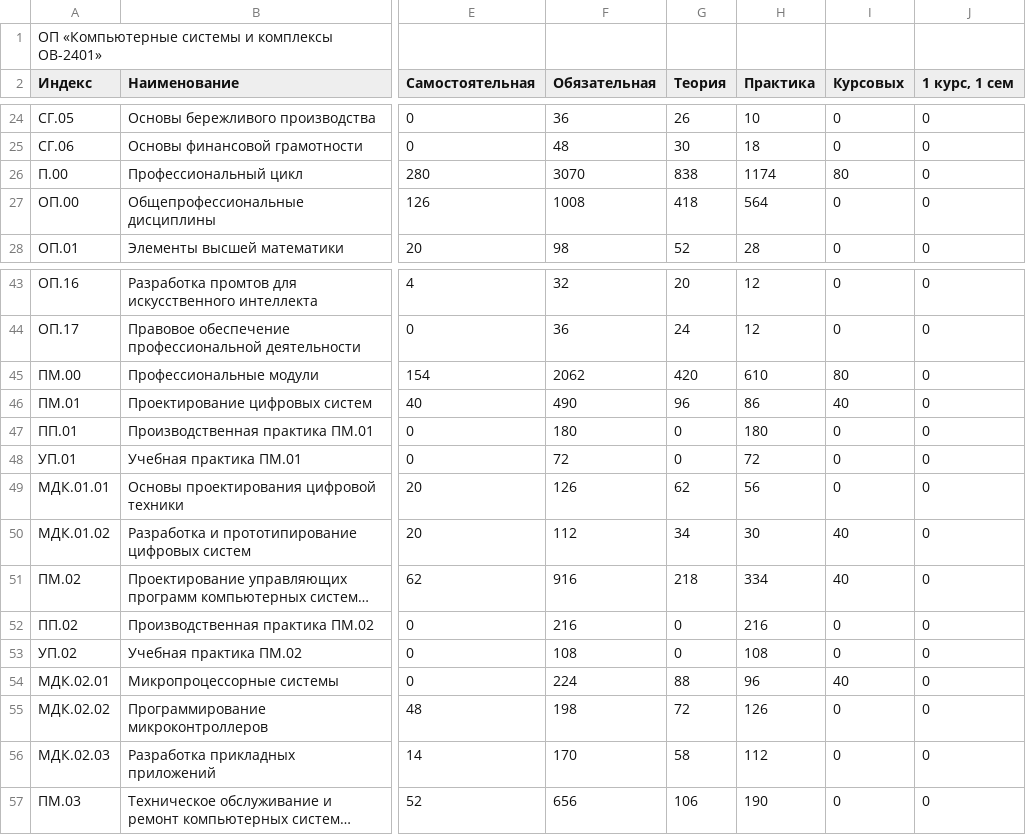
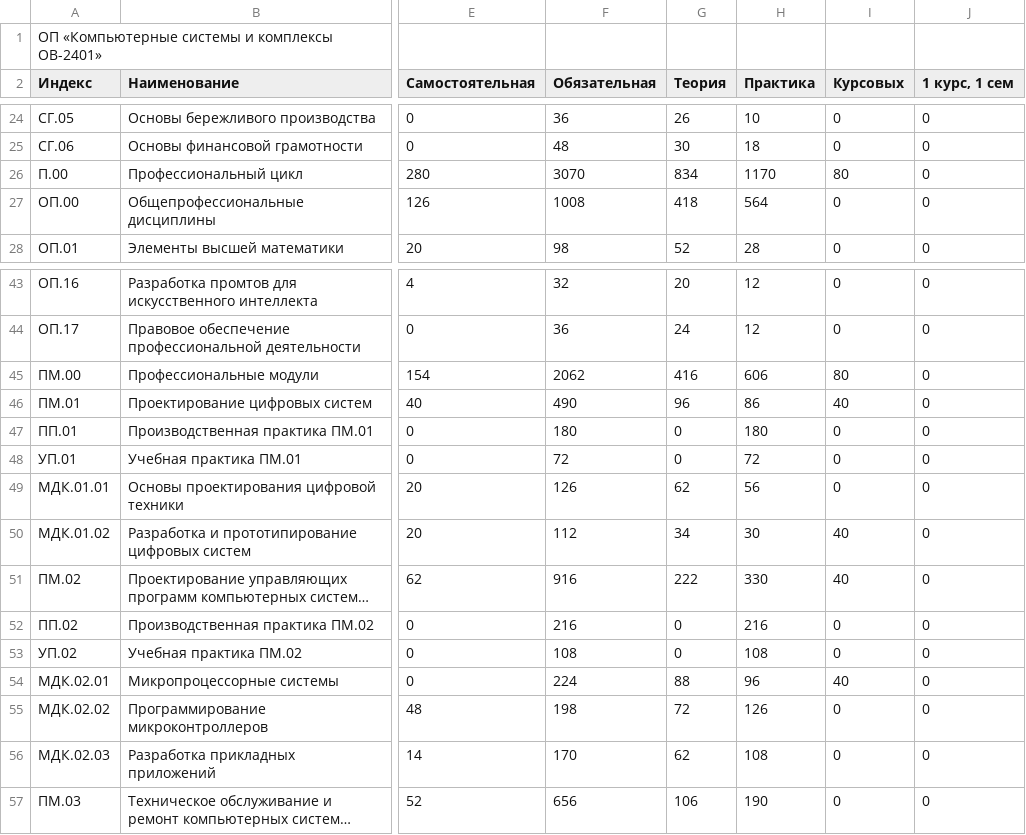
Before and after one commit to MisterReds/rp, a TSV file: data/plans/OV-2401_PM02_KTP.tsv, drawn as a sheet; only a part is shown, gaps mark what is left out; long unchanged cells end in …; the diff names each change by its address in the sheet, - before the commit and + after, or states it on an @@ line.

```diff
--- a/data/plans/OV-2401_PM02_KTP.tsv
+++ b/data/plans/OV-2401_PM02_KTP.tsv
-G26 (Теория): 838
+G26 (Теория): 834
-H26 (Практика): 1174
+H26 (Практика): 1170
-G45 (Теория): 420
+G45 (Теория): 416
-H45 (Практика): 610
+H45 (Практика): 606
-G51 (Теория): 218
+G51 (Теория): 222
-H51 (Практика): 334
+H51 (Практика): 330
-G56 (Теория): 58
+G56 (Теория): 62
-H56 (Практика): 112
+H56 (Практика): 108
```
Also changed, not shown: 1 other file.
